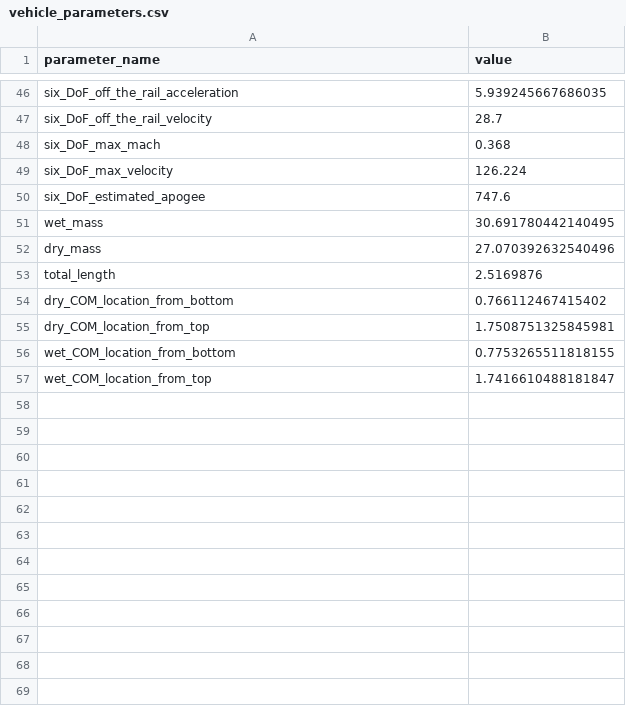
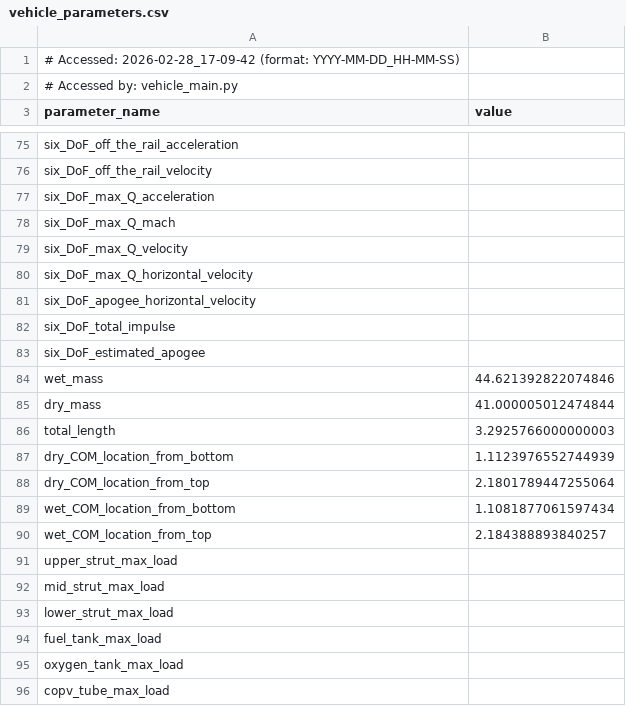
Before and after one commit to Purdue-Space-Program/PSPL-6DOF, a CSV file: TheSixDoF/Inputs/Saved Rockets/FUCK_MATLAB/vehicle_parameters.csv, drawn as a sheet; only a part is shown, gaps mark what is left out; removed rows and columns are numbered as before the commit, all else as after; the diff covers the shown part only; the diff names each change by its address in the sheet, - before the commit and + after, or states it on an @@ line.

```diff
--- a/TheSixDoF/Inputs/Saved Rockets/FUCK_MATLAB/vehicle_parameters.csv
+++ b/TheSixDoF/Inputs/Saved Rockets/FUCK_MATLAB/vehicle_parameters.csv
+row 1: # Accessed: 2026-02-28_17-09-42 (format: YYYY-MM-DD_HH-MM-SS)
+row 2: # Accessed by: vehicle_main.py
-B75 (value): 5.939245667686035
+B75 (value): (empty)
-B76 (value): 28.7
+B76 (value): (empty)
-row 48: six_DoF_max_mach | 0.368
-row 49: six_DoF_max_velocity | 126.224
+row 77: six_DoF_max_Q_acceleration
+row 78: six_DoF_max_Q_mach
+row 79: six_DoF_max_Q_velocity
+row 80: six_DoF_max_Q_horizontal_velocity
+row 81: six_DoF_apogee_horizontal_velocity
+row 82: six_DoF_total_impulse
-B83 (value): 747.6
+B83 (value): (empty)
-B84 (value): 30.691780442140495
+B84 (value): 44.621392822074846
-B85 (value): 27.070392632540496
+B85 (value): 41.000005012474844
-B86 (value): 2.5169876
+B86 (value): 3.2925766000000003
-B87 (value): 0.766112467415402
+B87 (value): 1.1123976552744939
-B88 (value): 1.7508751325845981
+B88 (value): 2.1801789447255064
-B89 (value): 0.7753265511818155
+B89 (value): 1.1081877061597434
-B90 (value): 1.7416610488181847
+B90 (value): 2.184388893840257
+row 91: upper_strut_max_load
+row 92: mid_strut_max_load
+row 93: lower_strut_max_load
+row 94: fuel_tank_max_load
+row 95: oxygen_tank_max_load
+row 96: copv_tube_max_load
```
Also changed, not shown: 28 added rows, 1 removed row and 7 edited cells elsewhere in this file, 10 other files.
